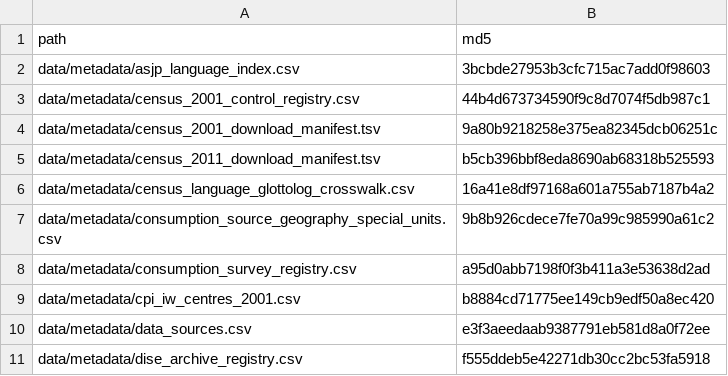
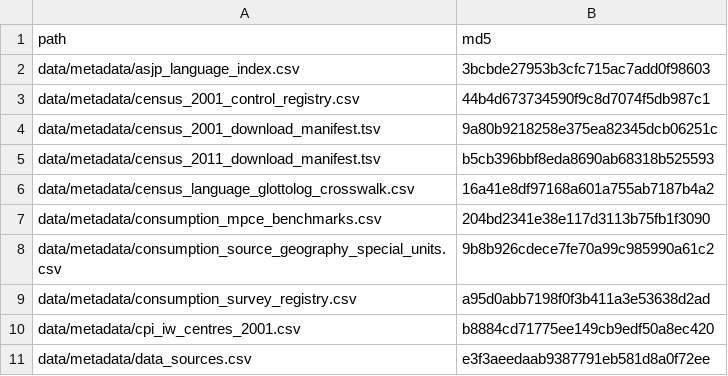
Before and after one commit to rishavbroy/emi-inequality-india, a CSV file: data/metadata/checksums.csv, drawn as a sheet; only a part is shown; the shorter side is filled out with more unchanged rows.

Commit message:
chore(data): register historical MPCE benchmarks

```diff
--- a/data/metadata/checksums.csv
+++ b/data/metadata/checksums.csv
@@ -6,2 +6,3 @@ data/metadata/census_2011_download_manifest.tsv,b5cb396bbf8eda8690ab68318b525593
 data/metadata/census_language_glottolog_crosswalk.csv,16a41e8df97168a601a755ab7187b4a2
+data/metadata/consumption_mpce_benchmarks.csv,204bd2341e38e117d3113b75fb1f3090
 data/metadata/consumption_source_geography_special_units.csv,9b8b926cdece7fe70a99c985990a61c2
```
Also changed, not shown: 1 other file.
